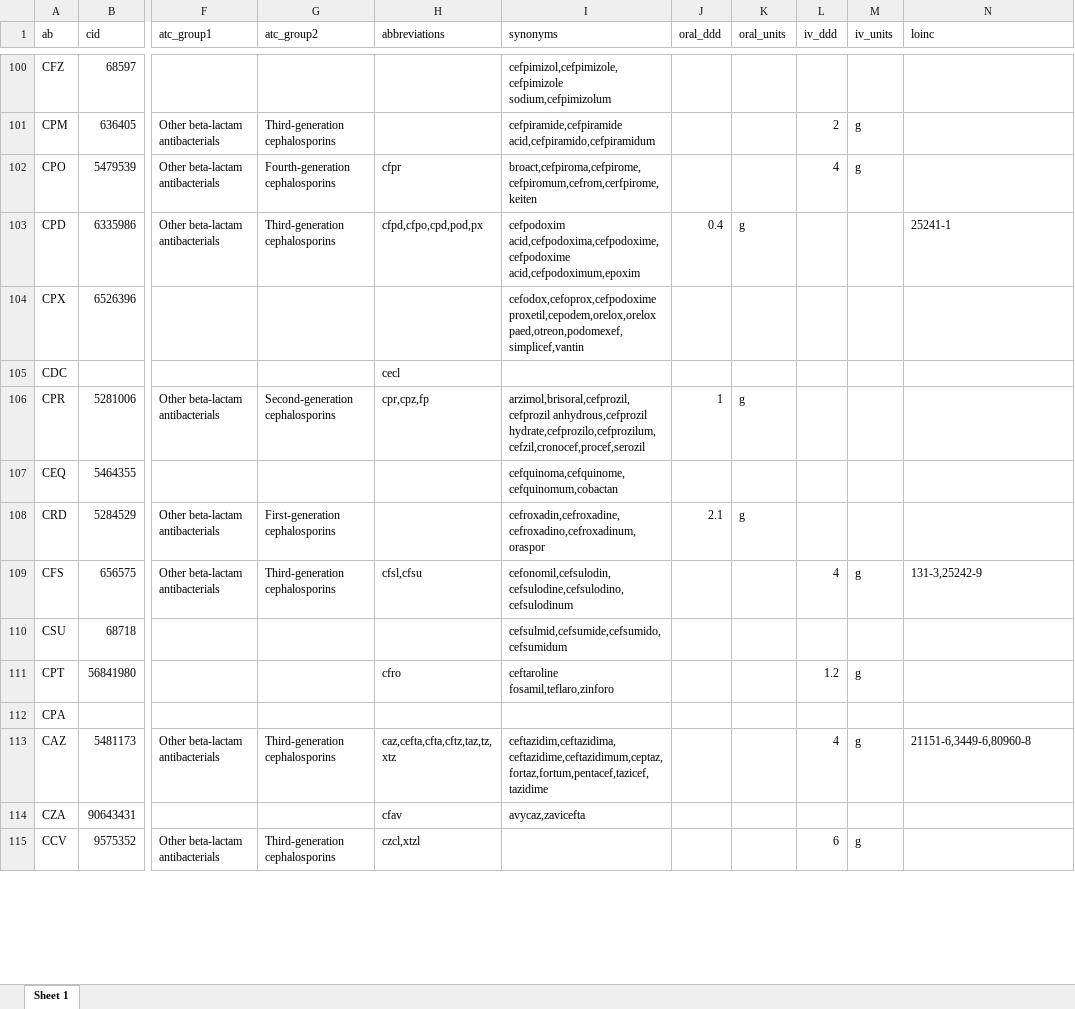
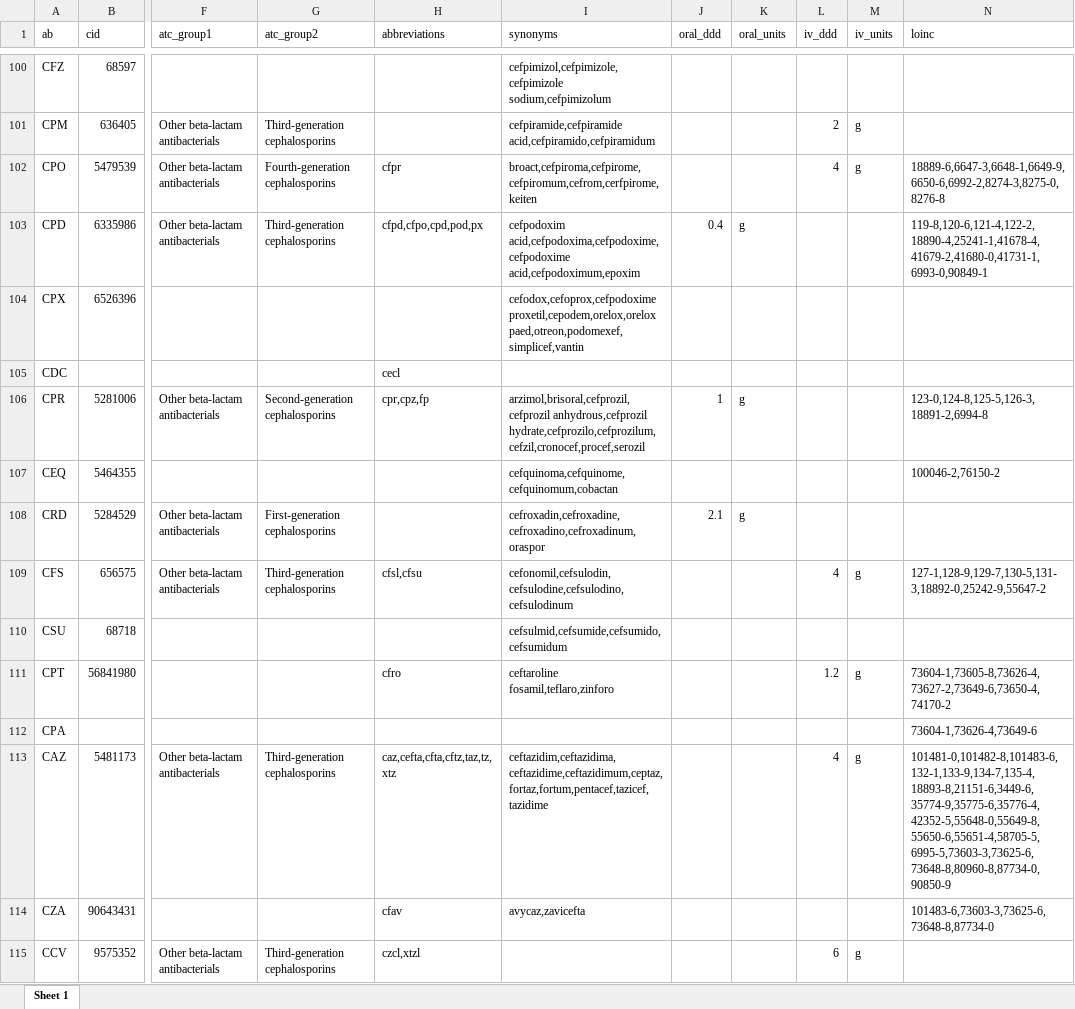
Before and after one commit to msberends/AMR, an Excel workbook: data-raw/antibiotics.xlsx, sheet Sheet 1, drawn as a sheet; only a part is shown, gaps mark what is left out; values as stored, in another font and other column widths than the file's, no borders; the diff covers the shown part only; the diff names each change by its address in the sheet, - before the commit and + after, or states it on an @@ line.

```diff
--- a/data-raw/antibiotics.xlsx (sheet Sheet 1)
+++ b/data-raw/antibiotics.xlsx (sheet Sheet 1)
-N102 (loinc): (empty)
+N102 (loinc): 18889-6,6647-3,6648-1,6649-9,6650-6,6992-2,8274-3,8275-0,8276-8
-N103 (loinc): 25241-1
+N103 (loinc): 119-8,120-6,121-4,122-2,18890-4,25241-1,41678-4,41679-2,41680-0,41731-1,6993-0,90849-1
-N106 (loinc): (empty)
+N106 (loinc): 123-0,124-8,125-5,126-3,18891-2,6994-8
-N107 (loinc): (empty)
+N107 (loinc): 100046-2,76150-2
-N109 (loinc): 131-3,25242-9
+N109 (loinc): 127-1,128-9,129-7,130-5,131-3,18892-0,25242-9,55647-2
-N111 (loinc): (empty)
+N111 (loinc): 73604-1,73605-8,73626-4,73627-2,73649-6,73650-4,74170-2
-N112 (loinc): (empty)
+N112 (loinc): 73604-1,73626-4,73649-6
-N113 (loinc): 21151-6,3449-6,80960-8
+N113 (loinc): 101481-0,101482-8,101483-6,132-1,133-9,134-7,135-4,18893-8,21151-6,3449-6,35774-9,35775-6,35776-4,42352-5,55648-0,55649-8,55650-6,55651-4,58705-5,6995-5,73603-3,73625-6,73648-8,80960-8,87734-0,90850-9
-N114 (loinc): (empty)
+N114 (loinc): 101483-6,73603-3,73625-6,73648-8,87734-0
```
Also changed, not shown: 241 edited cells elsewhere in this sheet, data-raw/antivirals.xlsx, 44 other files.
